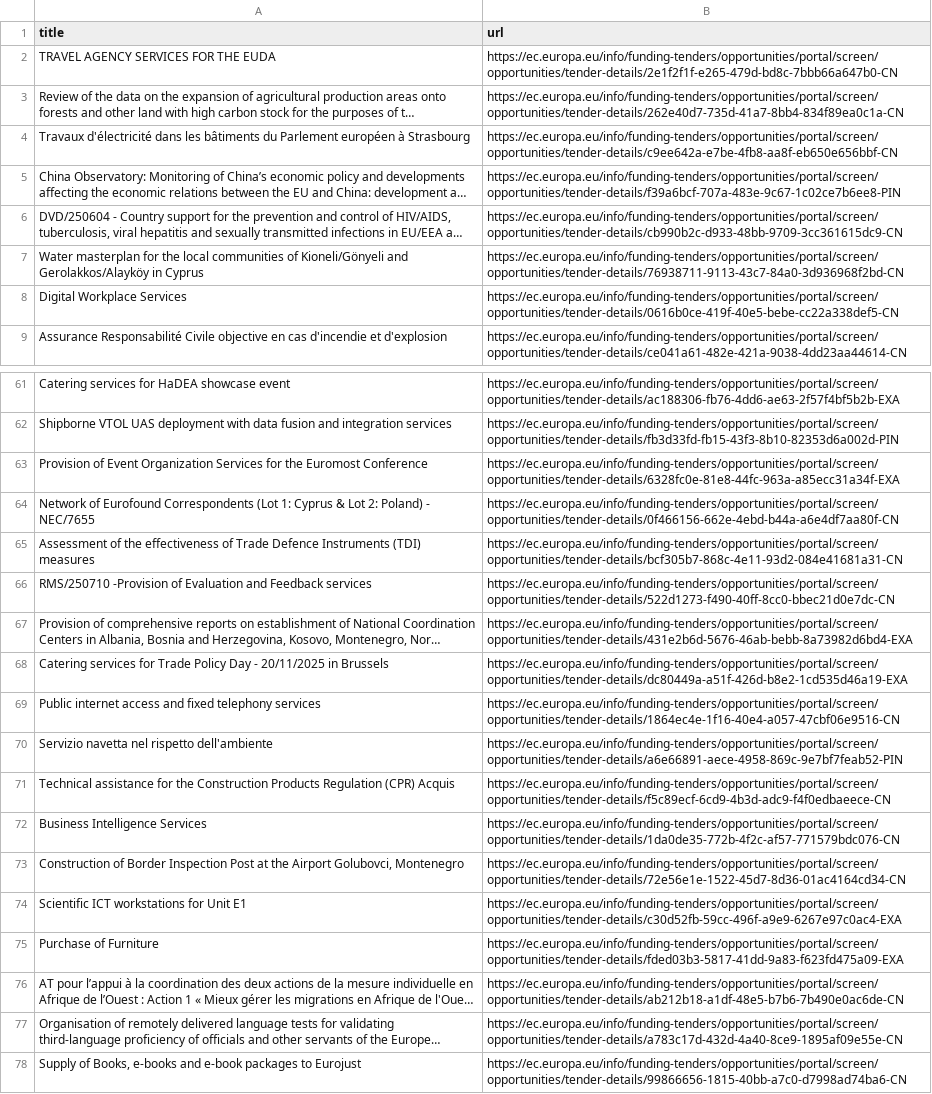
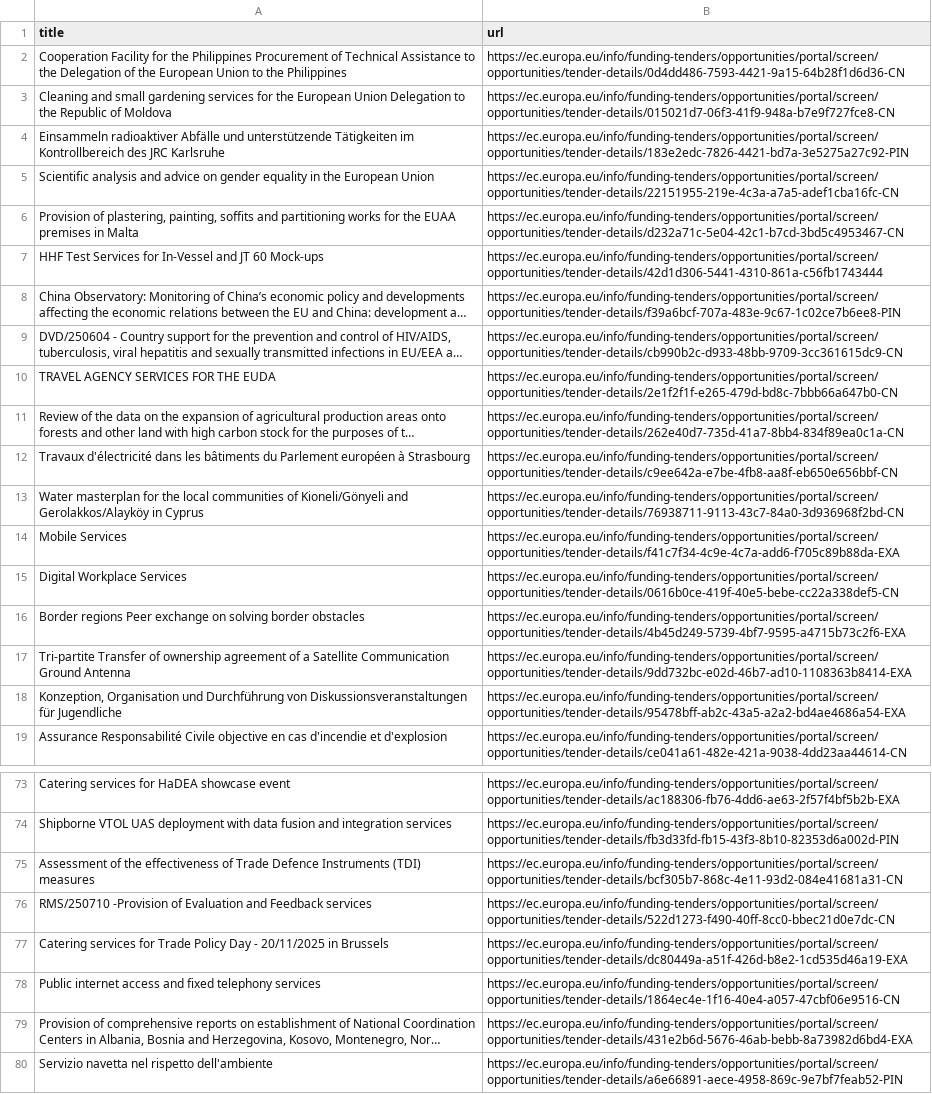
Before and after one commit to Lobal-coder/eufundsscraper, a CSV file: docs/tenders-list.csv, drawn as a sheet; only a part is shown, gaps mark what is left out; the shorter side is filled out with more unchanged rows; long unchanged cells end in …; the diff covers the shown part only; the diff names each change by its address in the sheet, - before the commit and + after, or states it on an @@ line.

```diff
--- a/docs/tenders-list.csv
+++ b/docs/tenders-list.csv
+row 2: Cooperation Facility for the Philippines Procurement of Technical Assistance to the Delegation of the European Union to the Philippines | https://ec.europa.eu/info/funding-tenders/opportunities/portal/screen/opportunities/tender-details/0d4dd486-7593-4421-9a15-64b28f1d6d36-CN
+row 3: Cleaning and small gardening services for the European Union Delegation to the Republic of Moldova | https://ec.europa.eu/info/funding-tenders/opportunities/portal/screen/opportunities/tender-details/015021d7-06f3-41f9-948a-b7e9f727fce8-CN
+row 4: Einsammeln radioaktiver Abfälle und unterstützende Tätigkeiten im Kontrollbereich des JRC Karlsruhe | https://ec.europa.eu/info/funding-tenders/opportunities/portal/screen/opportunities/tender-details/183e2edc-7826-4421-bd7a-3e5275a27c92-PIN
+row 5: Scientific analysis and advice on gender equality in the European Union | https://ec.europa.eu/info/funding-tenders/opportunities/portal/screen/opportunities/tender-details/22151955-219e-4c3a-a7a5-adef1cba16fc-CN
+row 6: Provision of plastering, painting, soffits and partitioning works for the EUAA premises in Malta | https://ec.europa.eu/info/funding-tenders/opportunities/portal/screen/opportunities/tender-details/d232a71c-5e04-42c1-b7cd-3bd5c4953467-CN
@@ row 170 moved to row 7: HHF Test Services for In-Vessel and JT 6… @@
@@ row 5 moved to row 8: China Observatory: Monitoring of China’s… @@
@@ row 6 moved to row 9: DVD/250604 - Country support for the pre… @@
+row 14: Mobile Services | https://ec.europa.eu/info/funding-tenders/opportunities/portal/screen/opportunities/tender-details/f41c7f34-4c9e-4c7a-add6-f705c89b88da-EXA
+row 16: Border regions Peer exchange on solving border obstacles | https://ec.europa.eu/info/funding-tenders/opportunities/portal/screen/opportunities/tender-details/4b45d249-5739-4bf7-9595-a4715b73c2f6-EXA
+row 17: Tri-partite Transfer of ownership agreement of a Satellite Communication Ground Antenna | https://ec.europa.eu/info/funding-tenders/opportunities/portal/screen/opportunities/tender-details/9dd732bc-e02d-46b7-ad10-1108363b8414-EXA
+row 18: Konzeption, Organisation und Durchführung von Diskussionsveranstaltungen für Jugendliche | https://ec.europa.eu/info/funding-tenders/opportunities/portal/screen/opportunities/tender-details/95478bff-ab2c-43a5-a2a2-bd4ae4686a54-EXA
@@ row 63 moved to row 68: Provision of Event Organization Services… @@
@@ row 64 moved to row 69: Network of Eurofound Correspondents (Lot… @@
@@ row 67 moved to row 79: Provision of comprehensive reports on es… @@
```
Also changed, not shown: 4 removed rows and 9 moved rows elsewhere in this file, docs/funding-list.csv, docs/funding_enriched.csv, 6 other files.
